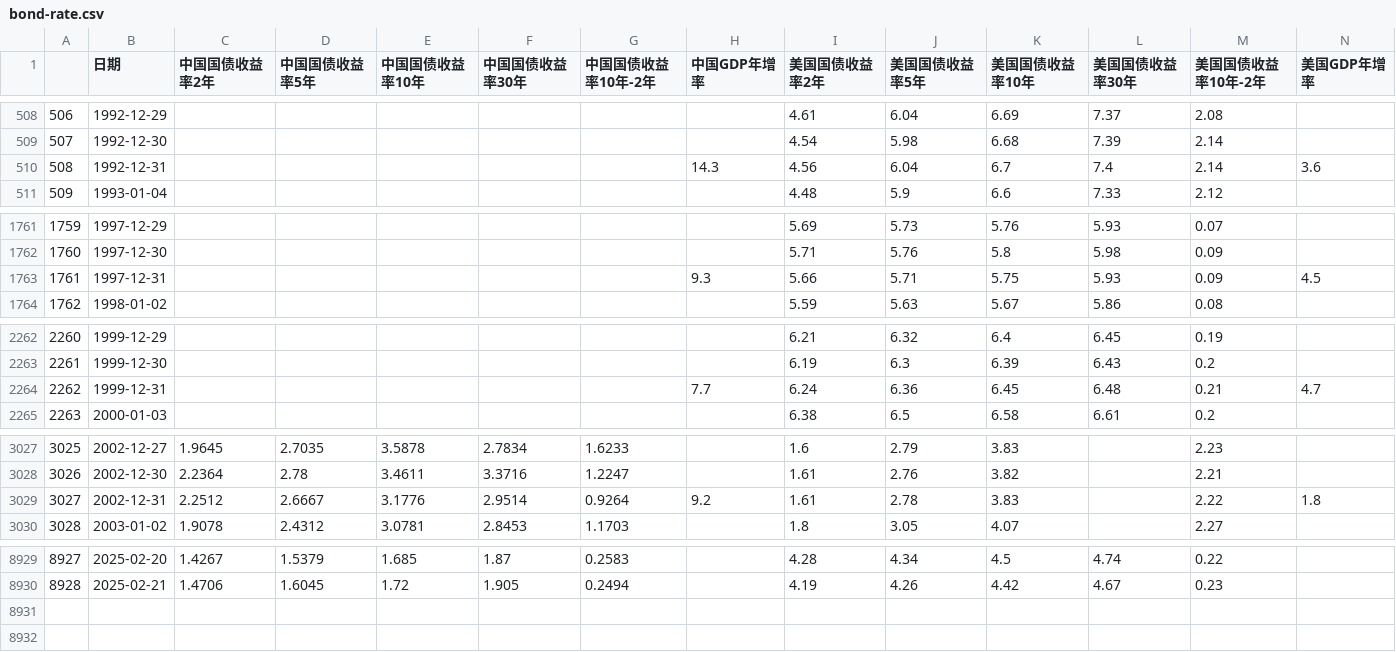
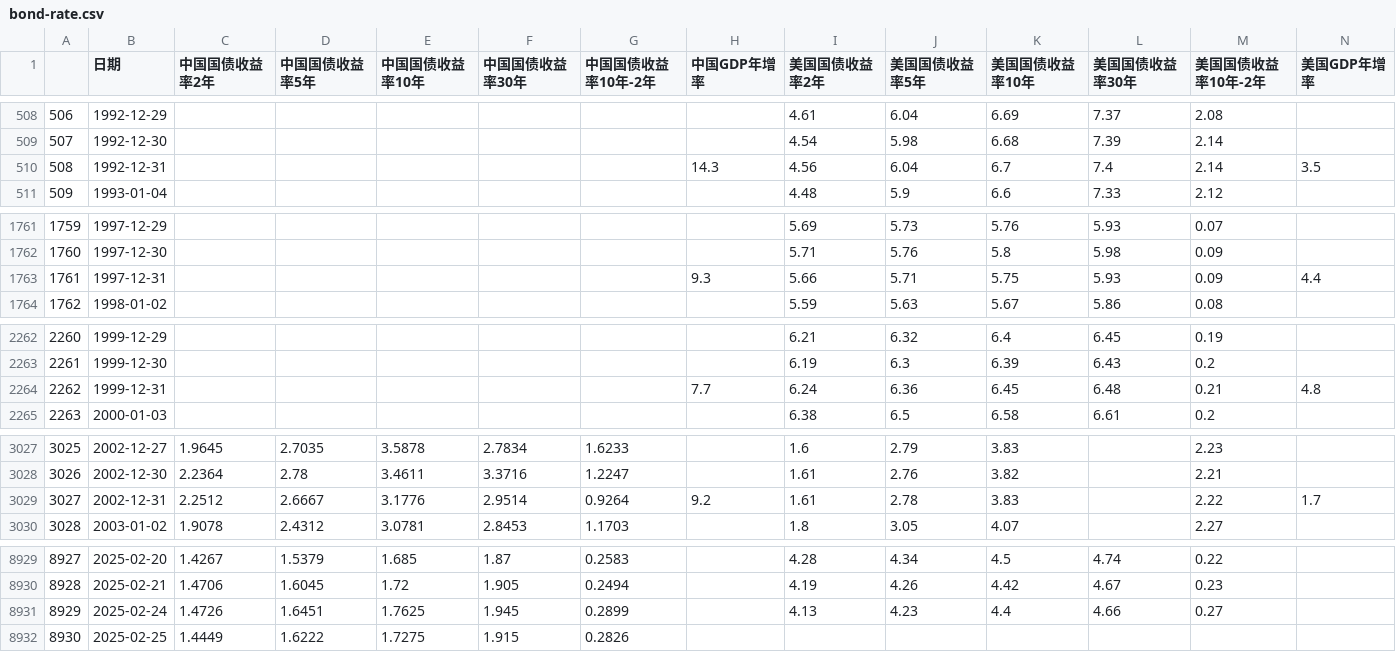
Before and after one commit to jamelouis/investment-tools, a CSV file: public/csv/bond-rate.csv, drawn as a sheet; only a part is shown, gaps mark what is left out; the diff covers the shown part only.

```diff
--- a/public/csv/bond-rate.csv
+++ b/public/csv/bond-rate.csv
@@ -509,3 +509,3 @@
 507,1992-12-30,,,,,,,4.54,5.98,6.68,7.39,2.14,
-508,1992-12-31,,,,,,14.3,4.56,6.04,6.7,7.4,2.14,3.6
+508,1992-12-31,,,,,,14.3,4.56,6.04,6.7,7.4,2.14,3.5
 509,1993-01-04,,,,,,,4.48,5.9,6.6,7.33,2.12,
@@ -1762,3 +1762,3 @@
 1760,1997-12-30,,,,,,,5.71,5.76,5.8,5.98,0.09,
-1761,1997-12-31,,,,,,9.3,5.66,5.71,5.75,5.93,0.09,4.5
+1761,1997-12-31,,,,,,9.3,5.66,5.71,5.75,5.93,0.09,4.4
 1762,1998-01-02,,,,,,,5.59,5.63,5.67,5.86,0.08,
@@ -2263,3 +2263,3 @@
 2261,1999-12-30,,,,,,,6.19,6.3,6.39,6.43,0.2,
-2262,1999-12-31,,,,,,7.7,6.24,6.36,6.45,6.48,0.21,4.7
+2262,1999-12-31,,,,,,7.7,6.24,6.36,6.45,6.48,0.21,4.8
 2263,2000-01-03,,,,,,,6.38,6.5,6.58,6.61,0.2,
@@ -3028,3 +3028,3 @@
 3026,2002-12-30,2.2364,2.78,3.4611,3.3716,1.2247,,1.61,2.76,3.82,,2.21,
-3027,2002-12-31,2.2512,2.6667,3.1776,2.9514,0.9264,9.2,1.61,2.78,3.83,,2.22,1.8
+3027,2002-12-31,2.2512,2.6667,3.1776,2.9514,0.9264,9.2,1.61,2.78,3.83,,2.22,1.7
 3028,2003-01-02,1.9078,2.4312,3.0781,2.8453,1.1703,,1.8,3.05,4.07,,2.27,
@@ -8930 +8930,3 @@
 8928,2025-02-21,1.4706,1.6045,1.72,1.905,0.2494,,4.19,4.26,4.42,4.67,0.23,
+8929,2025-02-24,1.4726,1.6451,1.7625,1.945,0.2899,,4.13,4.23,4.4,4.66,0.27,
+8930,2025-02-25,1.4449,1.6222,1.7275,1.915,0.2826,,,,,,,
```
Also changed, not shown: 18 edited cells elsewhere in this file.
